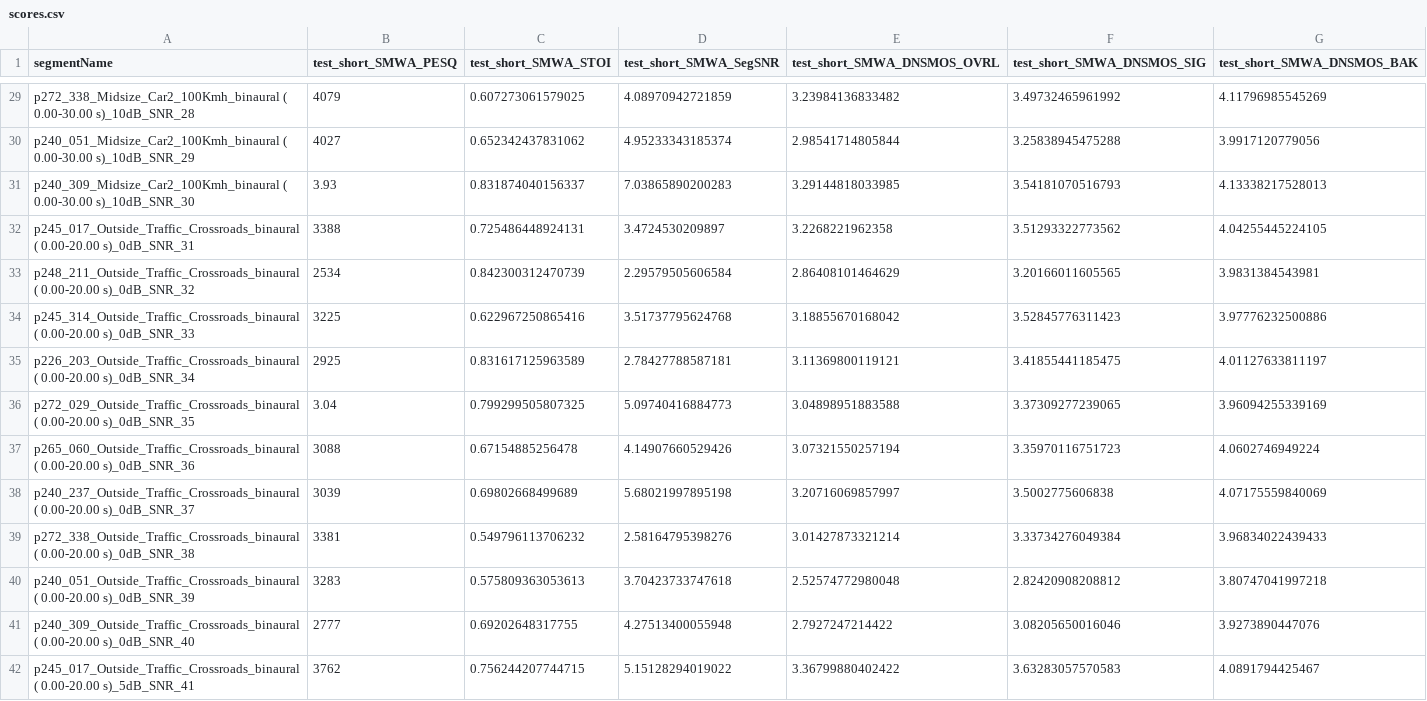
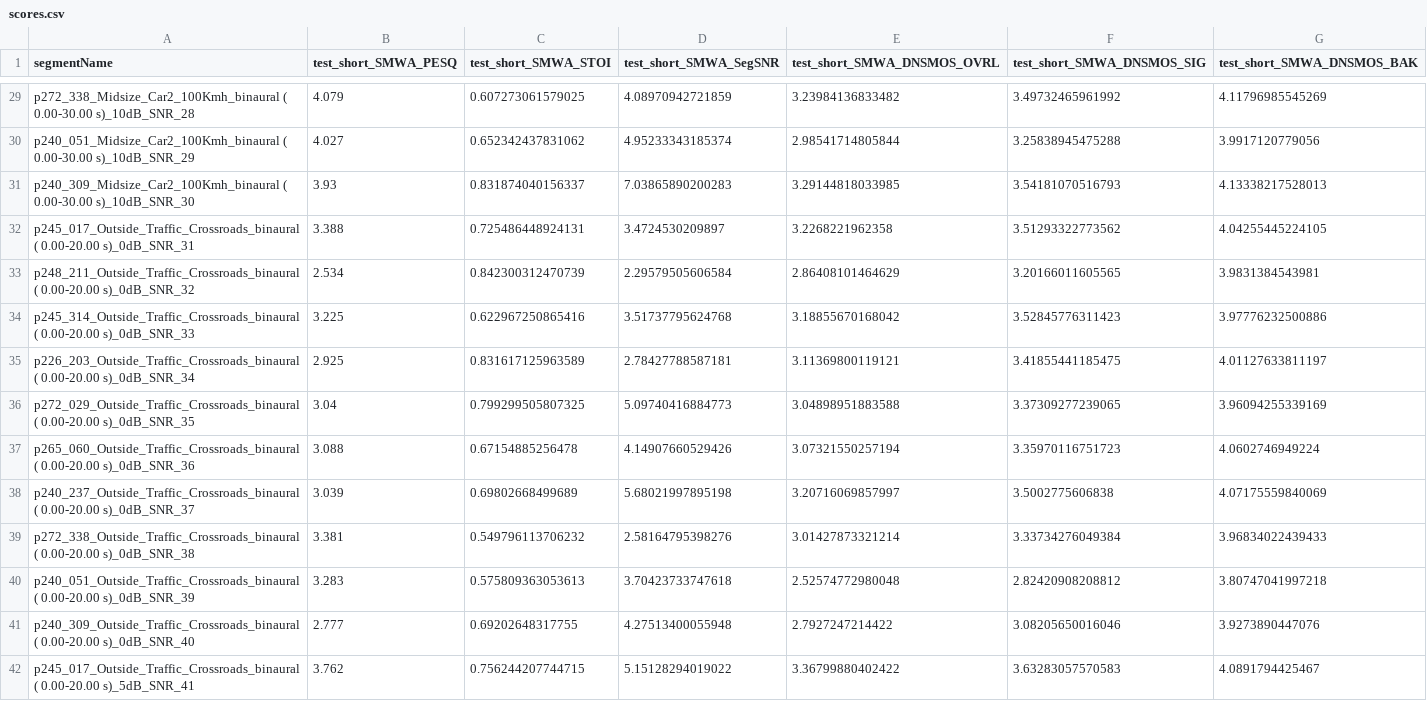
Before and after one commit to iksrwth/itg2023-petsse, a CSV file: PETSSE_without_FEQ/scores.csv, drawn as a sheet; only a part is shown, gaps mark what is left out; the diff covers the shown part only; the diff names each change by its address in the sheet, - before the commit and + after, or states it on an @@ line.

Commit message:
Fixed data format of PESQ

```diff
--- a/PETSSE_without_FEQ/scores.csv
+++ b/PETSSE_without_FEQ/scores.csv
-B29 (test_short_SMWA_PESQ): 4079
+B29 (test_short_SMWA_PESQ): 4.079
-B30 (test_short_SMWA_PESQ): 4027
+B30 (test_short_SMWA_PESQ): 4.027
-B32 (test_short_SMWA_PESQ): 3388
+B32 (test_short_SMWA_PESQ): 3.388
-B33 (test_short_SMWA_PESQ): 2534
+B33 (test_short_SMWA_PESQ): 2.534
-B34 (test_short_SMWA_PESQ): 3225
+B34 (test_short_SMWA_PESQ): 3.225
-B35 (test_short_SMWA_PESQ): 2925
+B35 (test_short_SMWA_PESQ): 2.925
-B37 (test_short_SMWA_PESQ): 3088
+B37 (test_short_SMWA_PESQ): 3.088
-B38 (test_short_SMWA_PESQ): 3039
+B38 (test_short_SMWA_PESQ): 3.039
-B39 (test_short_SMWA_PESQ): 3381
+B39 (test_short_SMWA_PESQ): 3.381
-B40 (test_short_SMWA_PESQ): 3283
+B40 (test_short_SMWA_PESQ): 3.283
-B41 (test_short_SMWA_PESQ): 2777
+B41 (test_short_SMWA_PESQ): 2.777
-B42 (test_short_SMWA_PESQ): 3762
+B42 (test_short_SMWA_PESQ): 3.762
```
Also changed, not shown: 98 edited cells elsewhere in this file, PTSSE_with_FEQ/scores.csv, PTSSE_without_FEQ/scores.csv.
